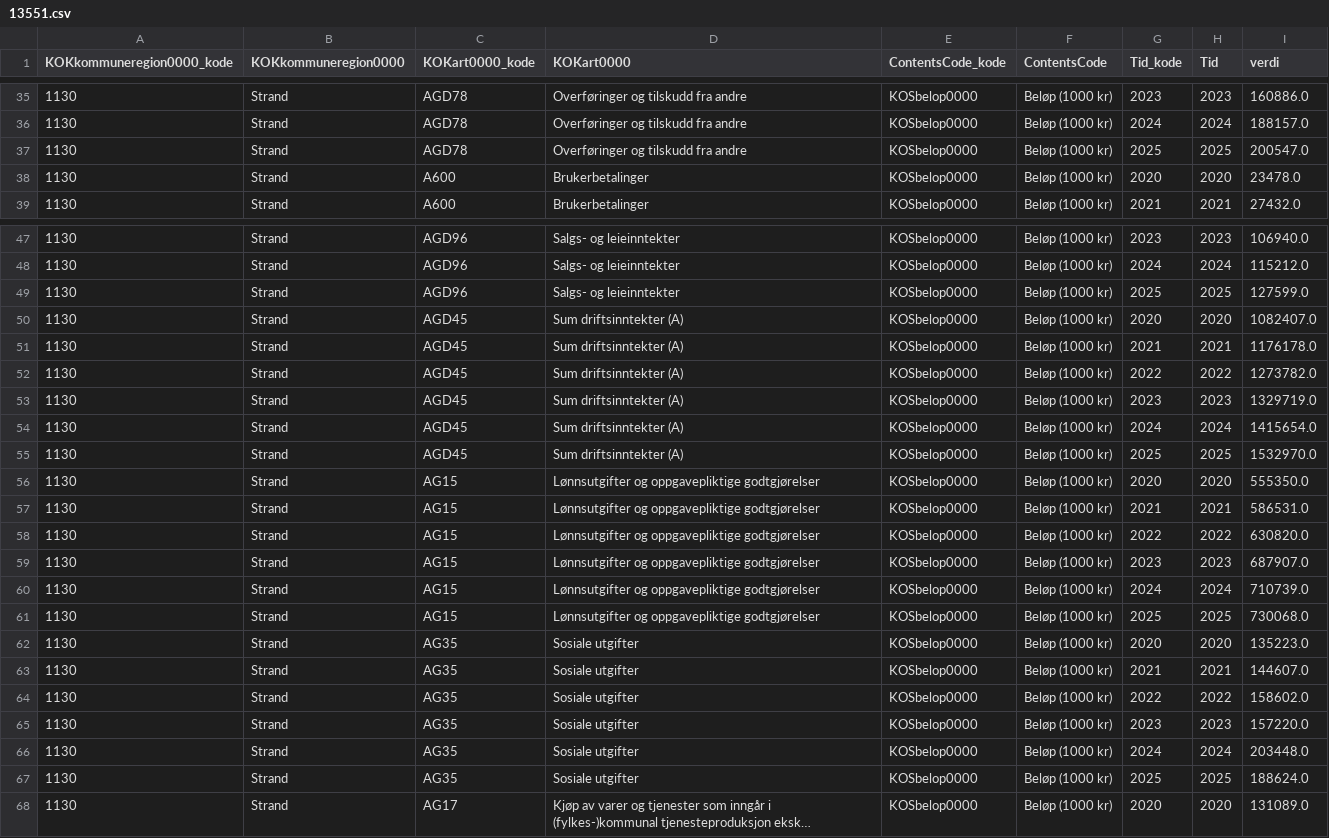
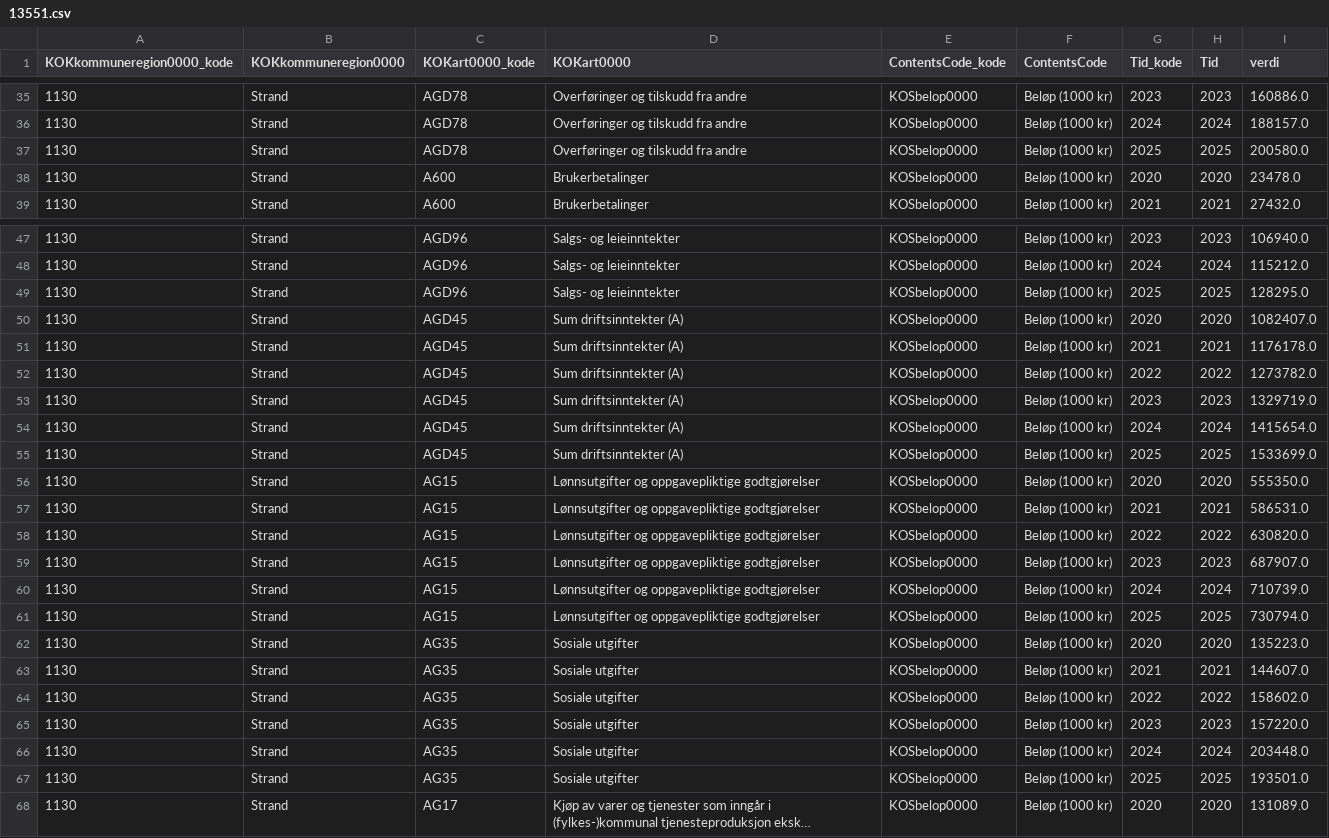
Before and after one commit to iRyfylke/strand-kommune, a CSV file: data/processed/13551.csv, drawn as a sheet; only a part is shown, gaps mark what is left out; long unchanged cells end in …; the diff covers the shown part only; the diff names each change by its address in the sheet, - before the commit and + after, or states it on an @@ line.

```diff
--- a/data/processed/13551.csv
+++ b/data/processed/13551.csv
-I37 (verdi): 200547.0
+I37 (verdi): 200580.0
-I49 (verdi): 127599.0
+I49 (verdi): 128295.0
-I55 (verdi): 1532970.0
+I55 (verdi): 1533699.0
-I61 (verdi): 730068.0
+I61 (verdi): 730794.0
-I67 (verdi): 188624.0
+I67 (verdi): 193501.0
```
Also changed, not shown: 16 edited cells elsewhere in this file, data/processed/13544.csv, data/processed/13545.csv, 15 other files.
